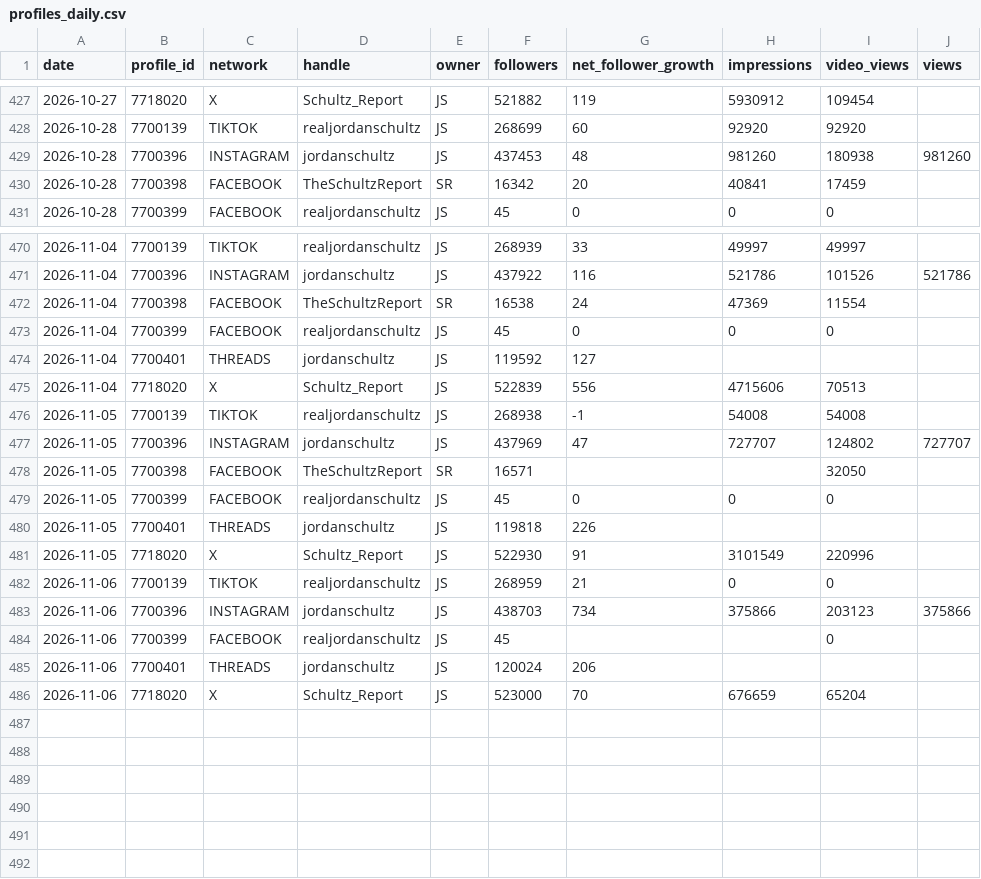
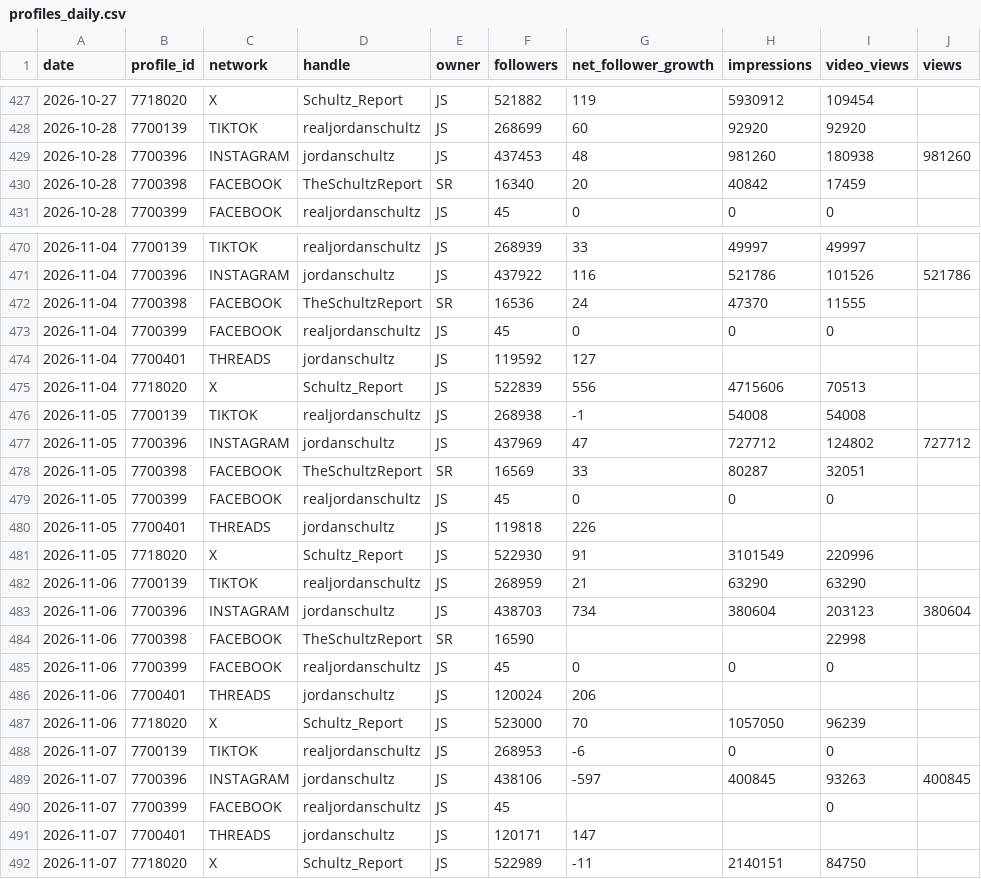
Before and after one commit to raindelaymedia/The-Schultz-Report, a CSV file: schultz_report/data_sr/from_rdm/sprout/profiles_daily.csv, drawn as a sheet; only a part is shown, gaps mark what is left out; the diff covers the shown part only.

```diff
--- a/schultz_report/data_sr/from_rdm/sprout/profiles_daily.csv
+++ b/schultz_report/data_sr/from_rdm/sprout/profiles_daily.csv
@@ -429,3 +429,3 @@ date,profile_id,network,handle,owner,followers,net_follower_growth,impressions,v
 2026-10-28,7700396,INSTAGRAM,jordanschultz,JS,437453,48,981260,180938,981260
-2026-10-28,7700398,FACEBOOK,TheSchultzReport,SR,16342,20,40841,17459,
+2026-10-28,7700398,FACEBOOK,TheSchultzReport,SR,16340,20,40842,17459,
 2026-10-28,7700399,FACEBOOK,realjordanschultz,JS,45,0,0,0,
@@ -471,3 +471,3 @@ date,profile_id,network,handle,owner,followers,net_follower_growth,impressions,v
 2026-11-04,7700396,INSTAGRAM,jordanschultz,JS,437922,116,521786,101526,521786
-2026-11-04,7700398,FACEBOOK,TheSchultzReport,SR,16538,24,47369,11554,
+2026-11-04,7700398,FACEBOOK,TheSchultzReport,SR,16536,24,47370,11555,
 2026-11-04,7700399,FACEBOOK,realjordanschultz,JS,45,0,0,0,
@@ -476,4 +476,4 @@ date,profile_id,network,handle,owner,followers,net_follower_growth,impressions,v
 2026-11-05,7700139,TIKTOK,realjordanschultz,JS,268938,-1,54008,54008,
-2026-11-05,7700396,INSTAGRAM,jordanschultz,JS,437969,47,727707,124802,727707
-2026-11-05,7700398,FACEBOOK,TheSchultzReport,SR,16571,,,32050,
+2026-11-05,7700396,INSTAGRAM,jordanschultz,JS,437969,47,727712,124802,727712
+2026-11-05,7700398,FACEBOOK,TheSchultzReport,SR,16569,33,80287,32051,
 2026-11-05,7700399,FACEBOOK,realjordanschultz,JS,45,0,0,0,
@@ -481,6 +481,12 @@ date,profile_id,network,handle,owner,followers,net_follower_growth,impressions,v
 2026-11-05,7718020,X,Schultz_Report,JS,522930,91,3101549,220996,
-2026-11-06,7700139,TIKTOK,realjordanschultz,JS,268959,21,0,0,
-2026-11-06,7700396,INSTAGRAM,jordanschultz,JS,438703,734,375866,203123,375866
-2026-11-06,7700399,FACEBOOK,realjordanschultz,JS,45,,,0,
+2026-11-06,7700139,TIKTOK,realjordanschultz,JS,268959,21,63290,63290,
+2026-11-06,7700396,INSTAGRAM,jordanschultz,JS,438703,734,380604,203123,380604
+2026-11-06,7700398,FACEBOOK,TheSchultzReport,SR,16590,,,22998,
+2026-11-06,7700399,FACEBOOK,realjordanschultz,JS,45,0,0,0,
 2026-11-06,7700401,THREADS,jordanschultz,JS,120024,206,,,
-2026-11-06,7718020,X,Schultz_Report,JS,523000,70,676659,65204,
+2026-11-06,7718020,X,Schultz_Report,JS,523000,70,1057050,96239,
+2026-11-07,7700139,TIKTOK,realjordanschultz,JS,268953,-6,0,0,
+2026-11-07,7700396,INSTAGRAM,jordanschultz,JS,438106,-597,400845,93263,400845
+2026-11-07,7700399,FACEBOOK,realjordanschultz,JS,45,,,0,
+2026-11-07,7700401,THREADS,jordanschultz,JS,120171,147,,,
+2026-11-07,7718020,X,Schultz_Report,JS,522989,-11,2140151,84750,
```
Also changed, not shown: 81 edited cells elsewhere in this file, schultz_report/data_sr/from_rdm/socials_sr.csv, schultz_report/data_sr/from_rdm/tiktok/account_daily.csv, 6 other files.
